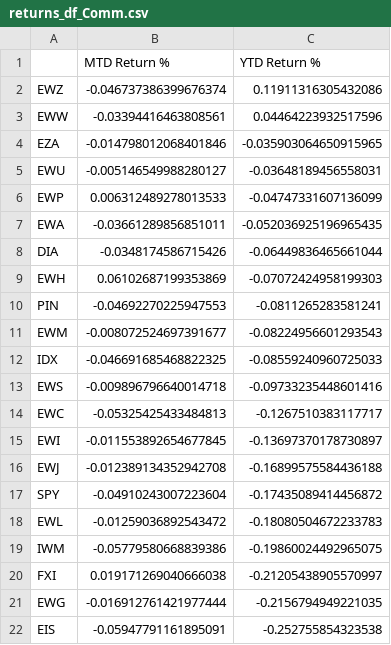
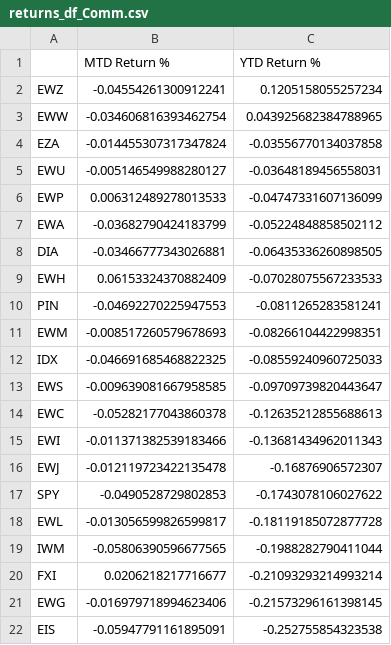
Before and after one commit to slasker1/Research, a CSV file: Macro/returns_df_Comm.csv, drawn as a sheet; only a part is shown; the diff covers the shown part only.

```diff
--- a/Macro/returns_df_Comm.csv
+++ b/Macro/returns_df_Comm.csv
@@ -1,22 +1,22 @@
 ,MTD Return %,YTD Return %
-EWZ,-0.046737386399676374,0.11911316305432086
-EWW,-0.03394416463808561,0.04464223932517596
-EZA,-0.014798012068401846,-0.035903064650915965
+EWZ,-0.04554261300912241,0.1205158055257234
+EWW,-0.034606816393462754,0.043925682384788965
+EZA,-0.014455307317347824,-0.03556770134037858
 EWU,-0.005146549988280127,-0.03648189456558031
 EWP,0.006312489278013533,-0.04747331607136099
-EWA,-0.03661289856851011,-0.052036925196965435
-DIA,-0.0348174586715426,-0.06449836465661044
-EWH,0.06102687199353869,-0.07072424958199303
+EWA,-0.03682790424183799,-0.05224848858502112
+DIA,-0.03466777343026881,-0.06435336260898505
+EWH,0.06153324370882409,-0.07028075567233533
 PIN,-0.04692270225947553,-0.0811265283581241
-EWM,-0.008072524697391677,-0.08224956601293543
+EWM,-0.008517260579678693,-0.08266104422998351
 IDX,-0.046691685468822325,-0.08559240960725033
-EWS,-0.009896796640014718,-0.09733235448601416
-EWC,-0.05325425433484813,-0.1267510383117717
-EWI,-0.011553892654677845,-0.13697370178730897
-EWJ,-0.012389134352942708,-0.16899575584436188
-SPY,-0.04910243007223604,-0.17435089414456872
-EWL,-0.01259036892543472,-0.18080504672233783
-IWM,-0.05779580668839386,-0.19860024492965075
-FXI,0.019171269040666038,-0.21205438905570997
-EWG,-0.016912761421977444,-0.2156794949221035
+EWS,-0.009639081667958585,-0.09709739820443647
+EWC,-0.05282177043860378,-0.12635212855688613
+EWI,-0.011371382539183466,-0.13681434962011343
+EWJ,-0.012119723422135478,-0.16876906572307
+SPY,-0.0490528729802853,-0.1743078106027622
+EWL,-0.013056599826599817,-0.18119185072877728
+IWM,-0.05806390596677565,-0.1988282790411044
+FXI,0.0206218217716677,-0.21093293214993214
+EWG,-0.016979718994623406,-0.21573296161398145
 EIS,-0.05947791161895091,-0.252755854323538
```
Also changed, not shown: 6 edited cells elsewhere in this file, Macro/r2_table_Comm.csv, 1 other file.
